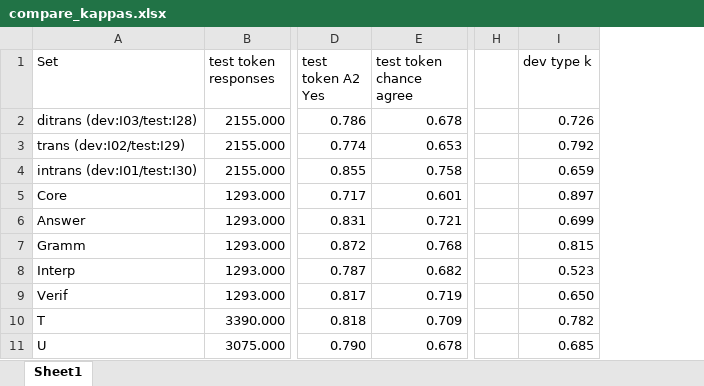
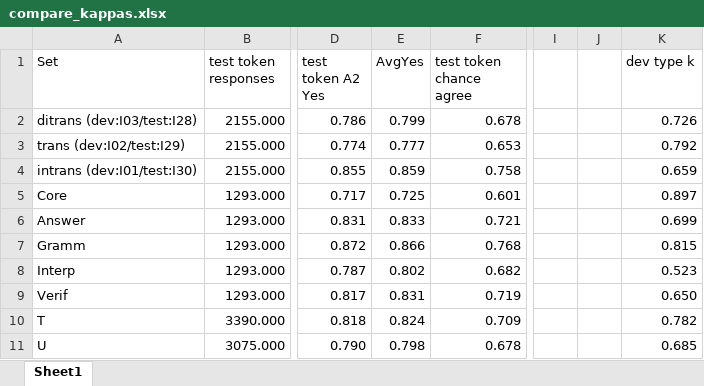
Before and after one commit to leviaking/SAILS, an Excel workbook: responses/test_sample/compare_kappas.xlsx, sheet Sheet1, drawn as a sheet; only a part is shown, gaps mark what is left out; values as stored, in another font and other column widths than the file's, no borders; the diff names each change by its address in the sheet, - before the commit and + after, or states it on an @@ line.

```diff
--- a/responses/test_sample/compare_kappas.xlsx (sheet Sheet1)
+++ b/responses/test_sample/compare_kappas.xlsx (sheet Sheet1)
+column E (AvgYes), rows 2-11: 0.799 | 0.777 | 0.859 | 0.725 | 0.833 | 0.866 | 0.802 | 0.831 | 0.824 | 0.798
+column J, empty
```
Also changed, not shown: 3 other files.
